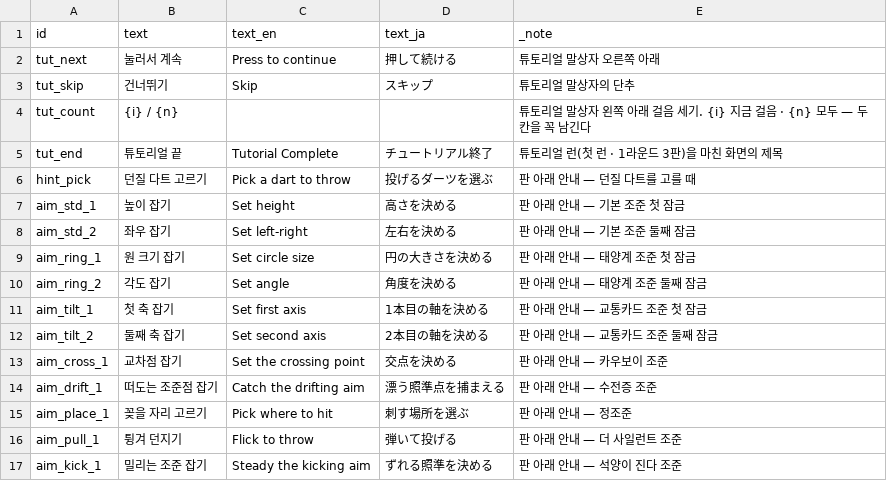
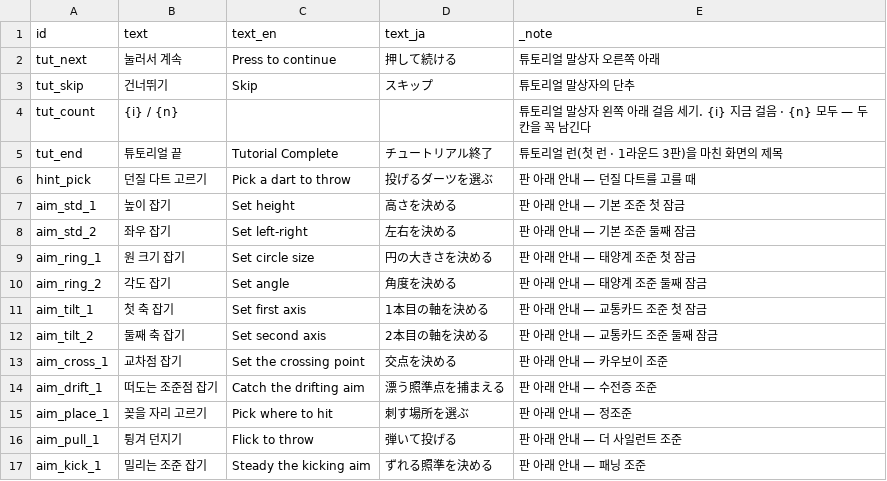
Before and after one commit to GGbong69/test-03, a CSV file: data/texts.csv, drawn as a sheet.

```diff
--- a/data/texts.csv
+++ b/data/texts.csv
@@ -16,2 +16,2 @@ aim_place_1,꽂을 자리 고르기,Pick where to hit,刺す場所を選ぶ,판
 aim_pull_1,튕겨 던지기,Flick to throw,弾いて投げる,판 아래 안내 — 더 사일런트 조준
-aim_kick_1,밀리는 조준 잡기,Steady the kicking aim,ずれる照準を決める,판 아래 안내 — 석양이 진다 조준
+aim_kick_1,밀리는 조준 잡기,Steady the kicking aim,ずれる照準を決める,판 아래 안내 — 패닝 조준
```
Also changed, not shown: data/_stats.csv, data/items.csv, 7 other files.
